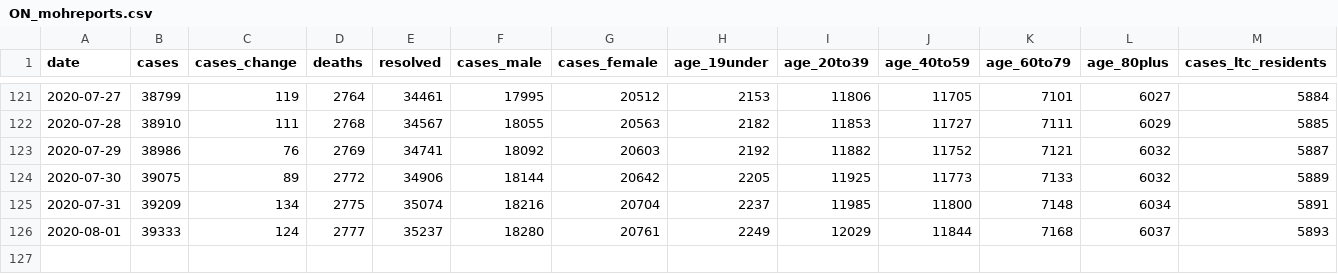
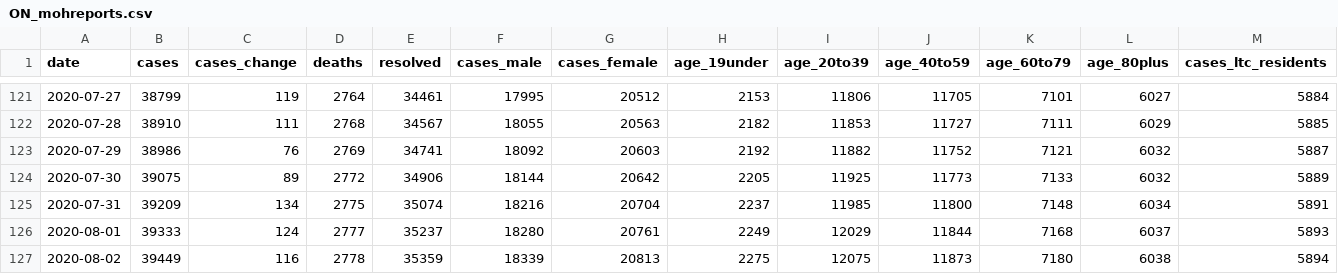
Before and after one commit to eebrown/data2019nCoV, a CSV file: data-raw/ON_mohreports.csv, drawn as a sheet; only a part is shown, gaps mark what is left out; rows hold the shown columns only; the diff names each change by its address in the sheet, - before the commit and + after, or states it on an @@ line.

```diff
--- a/data-raw/ON_mohreports.csv
+++ b/data-raw/ON_mohreports.csv
+row 127: 2020-08-02 | 39449 | 116 | 2778 | 35359 | 18339 | 20813 | 2275 | 12075 | 11873 | 7180 | 6038 | 5894
```
Also changed, not shown: data-raw/covidtesting.csv, 4 other files.
